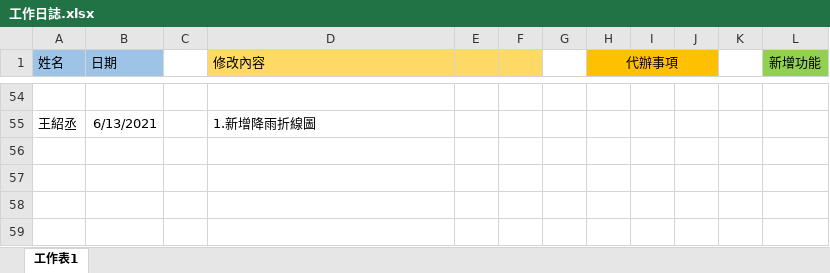
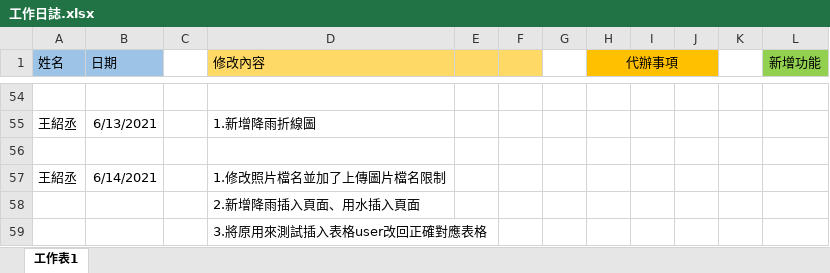
Before and after one commit to samwang1228/final-project-database, an Excel workbook: 工作日誌.xlsx, sheet 工作表1, drawn as a sheet; only a part is shown, gaps mark what is left out; values as stored, in another font and other column widths than the file's, no borders; the diff names each change by its address in the sheet, - before the commit and + after, or states it on an @@ line.

```diff
--- a/工作日誌.xlsx (sheet 工作表1)
+++ b/工作日誌.xlsx (sheet 工作表1)
+row 56: (empty)
+row 57: 王紹丞 | 6/14/2021 |  | 1.修改照片檔名並加了上傳圖片檔名限制
+row 58:  |  |  | 2.新增降雨插入頁面、用水插入頁面
+row 59:  |  |  | 3.將原用來測試插入表格user改回正確對應表格
```
Also changed, not shown: 40 other files.
